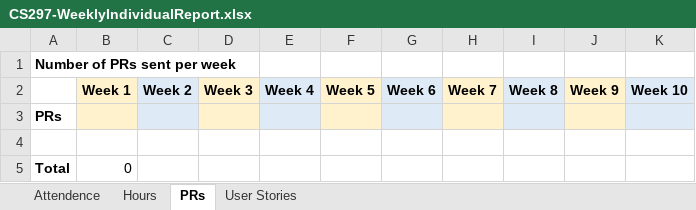
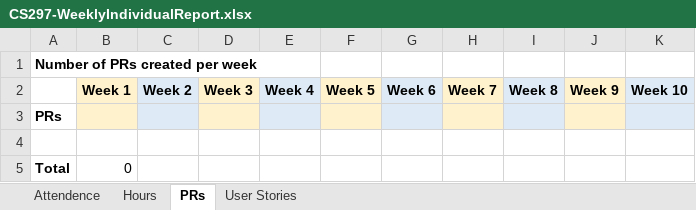
Before and after one commit to LCC-CIT/CS297-CourseMaterials, an Excel workbook: CS297-WeeklyIndividualReport.xlsx, sheet PRs, drawn as a sheet; values as stored, in another font and other column widths than the file's, no borders; the diff names each change by its address in the sheet, - before the commit and + after, or states it on an @@ line.

```diff
--- a/CS297-WeeklyIndividualReport.xlsx (sheet PRs)
+++ b/CS297-WeeklyIndividualReport.xlsx (sheet PRs)
-A1: Number of PRs sent per week
+A1: Number of PRs created per week
```
Also changed, not shown: sheet Hours, sheet Attendence.
